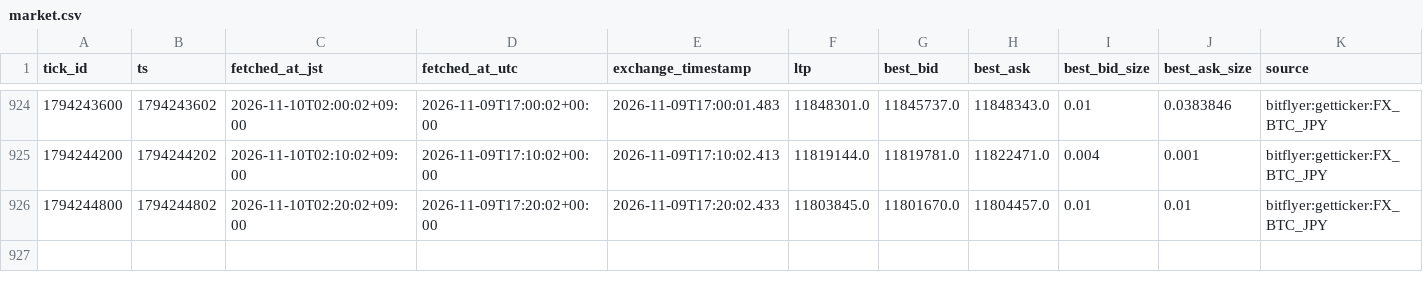
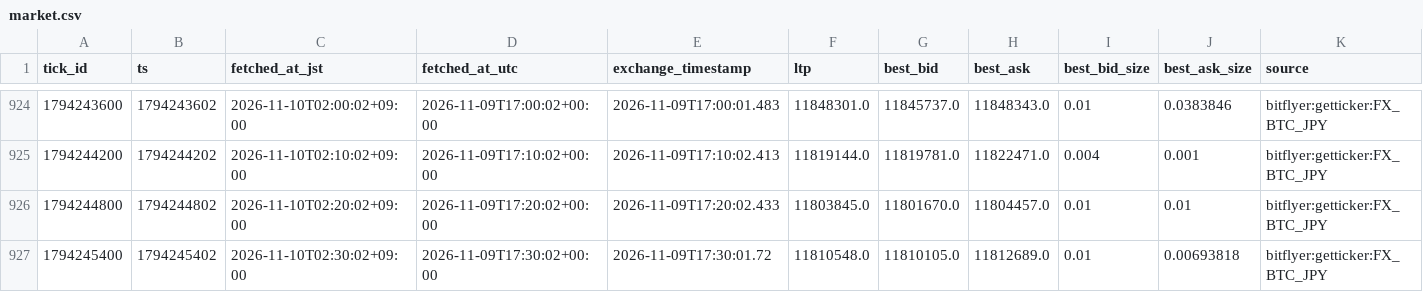
Before and after one commit to lily46/btc-paper-sim, a CSV file: state_fx/market.csv, drawn as a sheet; only a part is shown, gaps mark what is left out.

```diff
--- a/state_fx/market.csv
+++ b/state_fx/market.csv
@@ -926 +926,2 @@ tick_id,ts,fetched_at_jst,fetched_at_utc,exchange_timestamp,ltp,best_bid,best_as
 1794244800,1794244802,2026-11-10T02:20:02+09:00,2026-11-09T17:20:02+00:00,2026-11-09T17:20:02.433,11803845.0,11801670.0,11804457.0,0.01,0.01,bitflyer:getticker:FX_BTC_JPY
+1794245400,1794245402,2026-11-10T02:30:02+09:00,2026-11-09T17:30:02+00:00,2026-11-09T17:30:01.72,11810548.0,11810105.0,11812689.0,0.01,0.00693818,bitflyer:getticker:FX_BTC_JPY
```
Also changed, not shown: state_fx/trades.csv, 3 other files.
